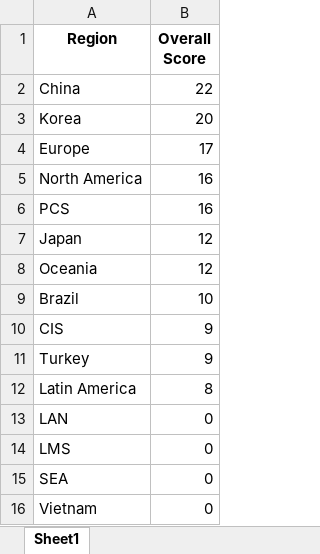
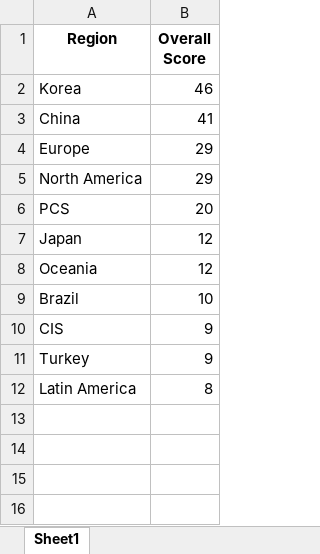
Before and after one commit to gciziks/lol-international-ranking, an Excel workbook: region_ranking.xlsx, sheet Sheet1, drawn as a sheet; values as stored, in another font and other column widths than the file's, no borders; removed rows and columns are numbered as before the commit, all else as after; the diff names each change by its address in the sheet, - before the commit and + after, or states it on an @@ line.

```diff
--- a/region_ranking.xlsx (sheet Sheet1)
+++ b/region_ranking.xlsx (sheet Sheet1)
-row 2: China | 22
-B2 (Overall Score): 20
+B2 (Overall Score): 46
+row 3: China | 41
-B4 (Overall Score): 17
+B4 (Overall Score): 29
-B5 (Overall Score): 16
+B5 (Overall Score): 29
-B6 (Overall Score): 16
+B6 (Overall Score): 20
-row 13: LAN | 0
-row 14: LMS | 0
-row 15: SEA | 0
-row 16: Vietnam | 0
```
Also changed, not shown: data_ranking.xlsx, 2 other files.
